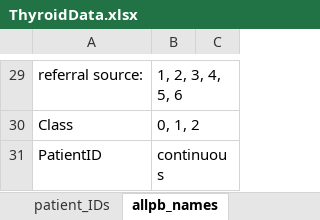
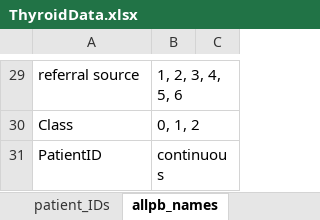
Before and after one commit to aelane/EC500Project, an Excel workbook: ThyroidData.xlsx, sheet allpb_names, drawn as a sheet; only a part is shown, gaps mark what is left out; values as stored, in another font and other column widths than the file's, no borders; the diff covers the shown part only; the diff names each change by its address in the sheet, - before the commit and + after, or states it on an @@ line.

```diff
--- a/ThyroidData.xlsx (sheet allpb_names)
+++ b/ThyroidData.xlsx (sheet allpb_names)
-A29: referral source:
+A29: referral source
```
Also changed, not shown: 28 edited cells elsewhere in this sheet, 4 other files.
